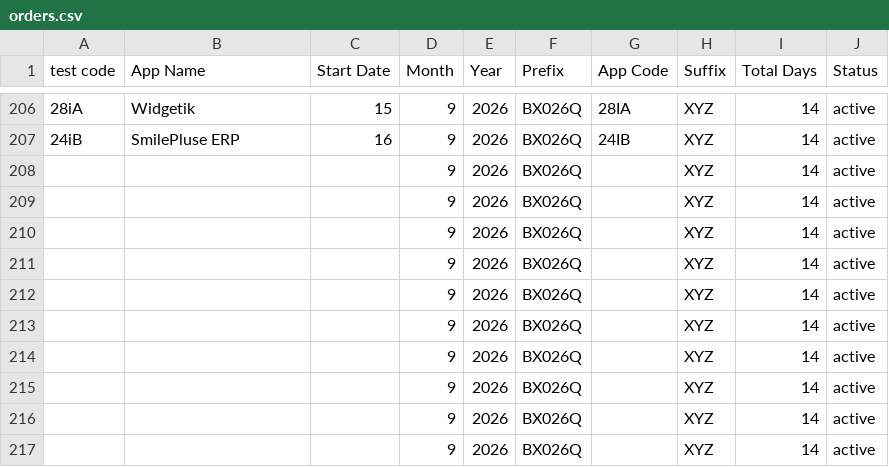
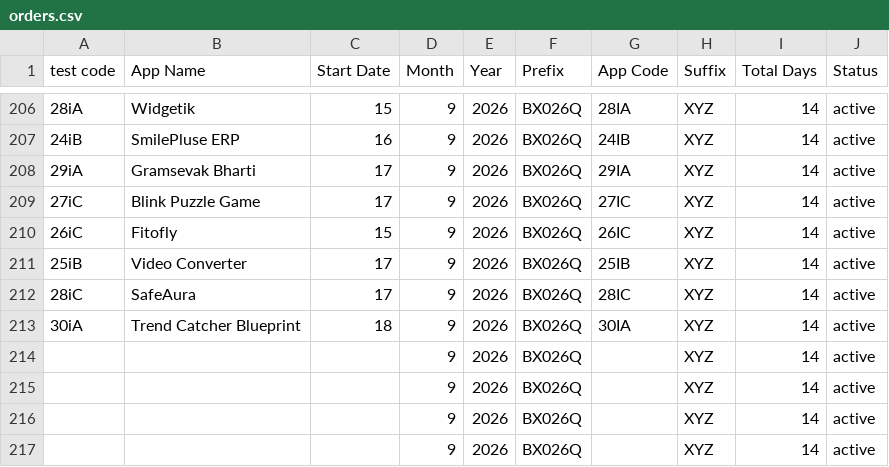
Before and after one commit to weapptesters-design/Tryoldweb, a CSV file: orders.csv, drawn as a sheet; only a part is shown, gaps mark what is left out.

```diff
--- a/orders.csv
+++ b/orders.csv
@@ -207,8 +207,8 @@ test code,App Name,Start Date,Month ,Year,Prefix,App Code,Suffix ,Total Days,Sta
 24iB,SmilePluse ERP,16,9,2026,BX026Q,24IB,XYZ,14,active
-,,,9,2026,BX026Q,,XYZ,14,active
-,,,9,2026,BX026Q,,XYZ,14,active
-,,,9,2026,BX026Q,,XYZ,14,active
-,,,9,2026,BX026Q,,XYZ,14,active
-,,,9,2026,BX026Q,,XYZ,14,active
-,,,9,2026,BX026Q,,XYZ,14,active
+29iA,Gramsevak Bharti ,17,9,2026,BX026Q,29IA,XYZ,14,active
+27iC ,Blink Puzzle Game ,17,9,2026,BX026Q,27IC ,XYZ,14,active
+26iC,Fitofly,15,9,2026,BX026Q,26IC,XYZ,14,active
+25iB,Video Converter ,17,9,2026,BX026Q,25IB,XYZ,14,active
+28iC,SafeAura ,17,9,2026,BX026Q,28IC,XYZ,14,active
+30iA ,Trend Catcher Blueprint ,18,9,2026,BX026Q,30IA ,XYZ,14,active
 ,,,9,2026,BX026Q,,XYZ,14,active
```
Also changed, not shown: 1 other file.
